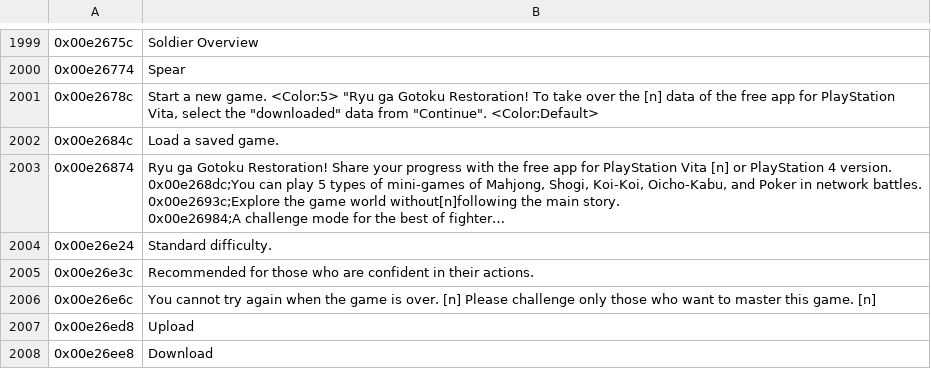
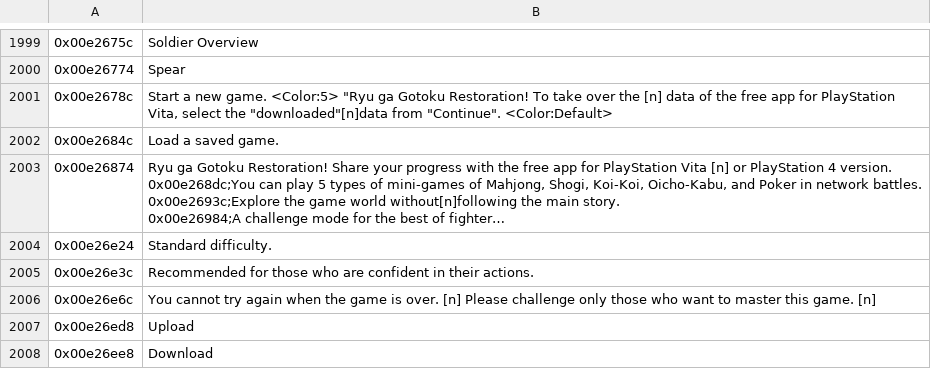
Before and after one commit to GarnetSunset/Ishin-Machine-Translation, a CSV file: eboot-translated-disc.csv, drawn as a sheet; only a part is shown, gaps mark what is left out; long unchanged cells end in ….

```diff
--- a/eboot-translated-disc.csv
+++ b/eboot-translated-disc.csv
@@ -2000,3 +2000,3 @@
 0x00e26774;Spear
-0x00e2678c;Start a new game. <Color:5> "Ryu ga Gotoku Restoration! To take over the [n] data of the free app for PlayStation Vita, select the "downloaded" data from "Continue". <Color:Default>
+0x00e2678c;Start a new game. <Color:5> "Ryu ga Gotoku Restoration! To take over the [n] data of the free app for PlayStation Vita, select the "downloaded"[n]data from "Continue". <Color:Default>
 0x00e2684c;Load a saved game.
```
Also changed, not shown: eboot-translated-psn.csv.
